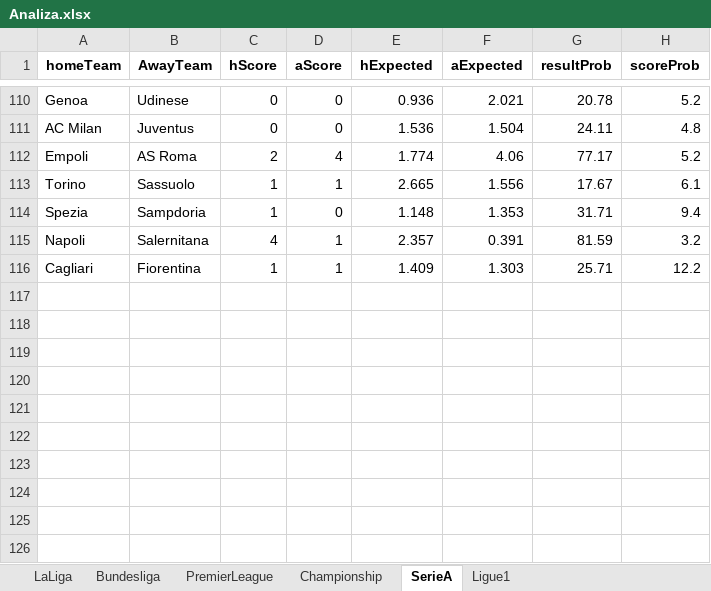
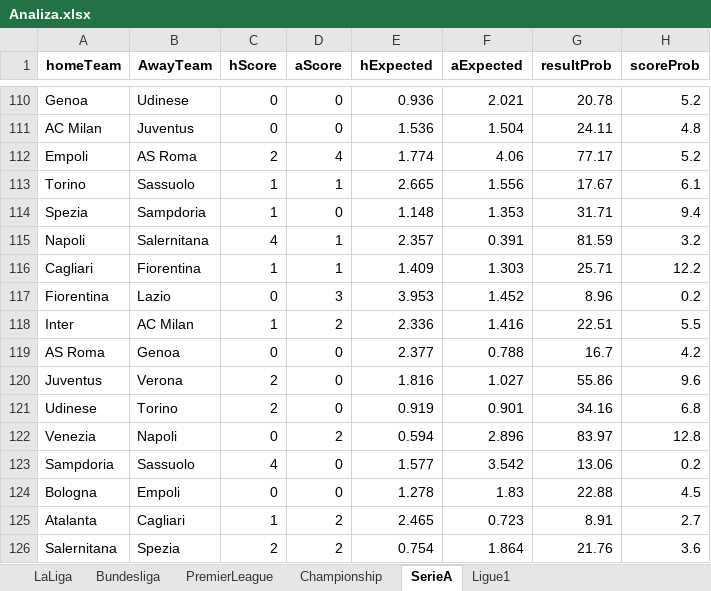
Before and after one commit to sewcio543/predictions, an Excel workbook: Analiza.xlsx, sheet SerieA, drawn as a sheet; only a part is shown, gaps mark what is left out; values as stored, in another font and other column widths than the file's, no borders; the diff names each change by its address in the sheet, - before the commit and + after, or states it on an @@ line.

```diff
--- a/Analiza.xlsx (sheet SerieA)
+++ b/Analiza.xlsx (sheet SerieA)
+row 117: Fiorentina | Lazio | 0 | 3 | 3.953 | 1.452 | 8.96 | 0.2
+row 118: Inter | AC Milan | 1 | 2 | 2.336 | 1.416 | 22.51 | 5.5
+row 119: AS Roma | Genoa | 0 | 0 | 2.377 | 0.788 | 16.7 | 4.2
+row 120: Juventus | Verona | 2 | 0 | 1.816 | 1.027 | 55.86 | 9.6
+row 121: Udinese | Torino | 2 | 0 | 0.919 | 0.901 | 34.16 | 6.8
+row 122: Venezia | Napoli | 0 | 2 | 0.594 | 2.896 | 83.97 | 12.8
+row 123: Sampdoria | Sassuolo | 4 | 0 | 1.577 | 3.542 | 13.06 | 0.2
+row 124: Bologna | Empoli | 0 | 0 | 1.278 | 1.83 | 22.88 | 4.5
+row 125: Atalanta | Cagliari | 1 | 2 | 2.465 | 0.723 | 8.91 | 2.7
+row 126: Salernitana | Spezia | 2 | 2 | 0.754 | 1.864 | 21.76 | 3.6
```
Also changed, not shown: sheet Ligue1, sheet LaLiga, sheet Championship, sheet Bundesliga, sheet PremierLeague, database.xlsx, 24 other files.
